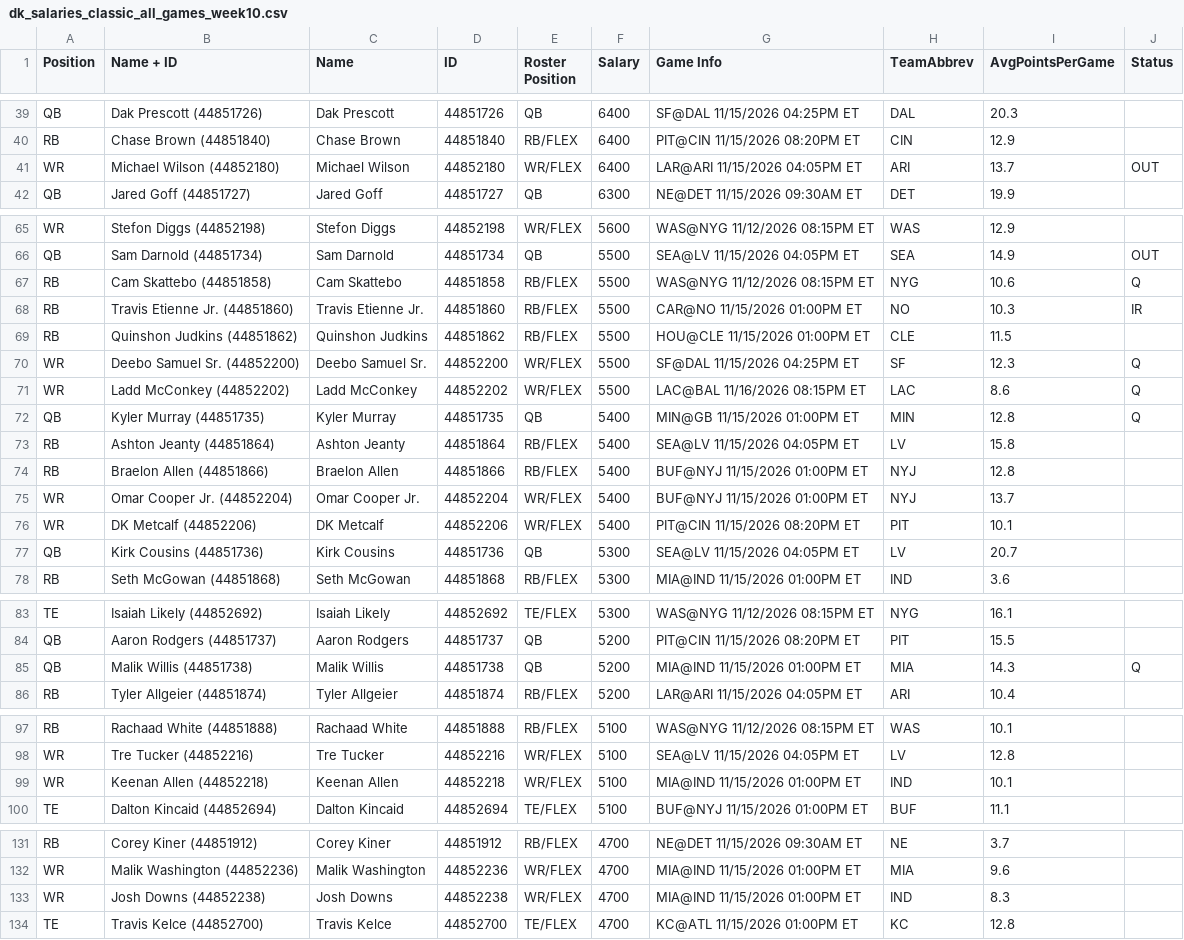
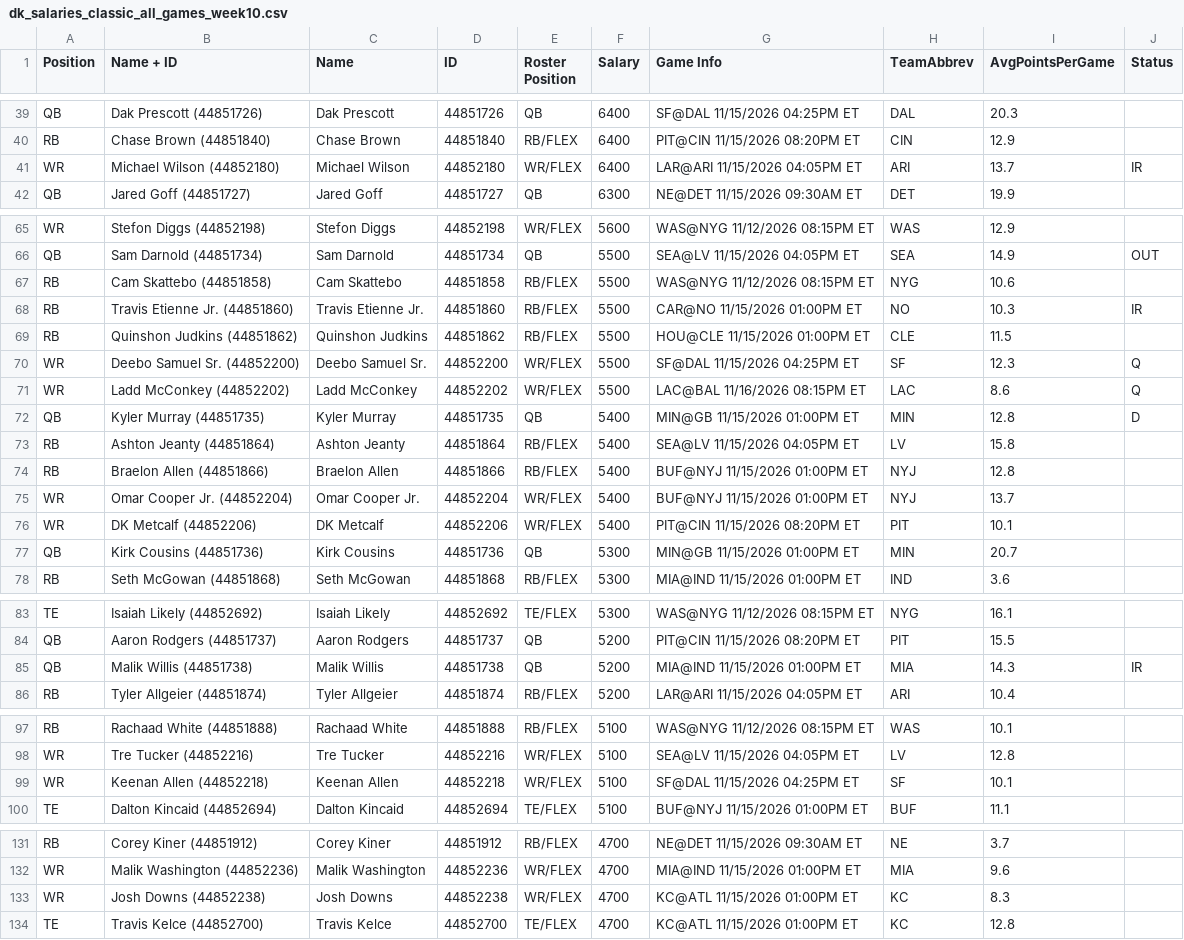
Before and after one commit to kbw612/dfs-app, a CSV file: data/nfl/2026/dk_salaries_classic_all_games_week10.csv, drawn as a sheet; only a part is shown, gaps mark what is left out; the diff covers the shown part only.

```diff
--- a/data/nfl/2026/dk_salaries_classic_all_games_week10.csv
+++ b/data/nfl/2026/dk_salaries_classic_all_games_week10.csv
@@ -40,3 +40,3 @@ QB,Dak Prescott (44851726),Dak Prescott,44851726,QB,6400,SF@DAL 11/15/2026 04:25
 RB,Chase Brown (44851840),Chase Brown,44851840,RB/FLEX,6400,PIT@CIN 11/15/2026 08:20PM ET,CIN,12.9,
-WR,Michael Wilson (44852180),Michael Wilson,44852180,WR/FLEX,6400,LAR@ARI 11/15/2026 04:05PM ET,ARI,13.7,OUT
+WR,Michael Wilson (44852180),Michael Wilson,44852180,WR/FLEX,6400,LAR@ARI 11/15/2026 04:05PM ET,ARI,13.7,IR
 QB,Jared Goff (44851727),Jared Goff,44851727,QB,6300,NE@DET 11/15/2026 09:30AM ET,DET,19.9,
@@ -66,3 +66,3 @@ WR,Stefon Diggs (44852198),Stefon Diggs,44852198,WR/FLEX,5600,WAS@NYG 11/12/2026
 QB,Sam Darnold (44851734),Sam Darnold,44851734,QB,5500,SEA@LV 11/15/2026 04:05PM ET,SEA,14.9,OUT
-RB,Cam Skattebo (44851858),Cam Skattebo,44851858,RB/FLEX,5500,WAS@NYG 11/12/2026 08:15PM ET,NYG,10.6,Q
+RB,Cam Skattebo (44851858),Cam Skattebo,44851858,RB/FLEX,5500,WAS@NYG 11/12/2026 08:15PM ET,NYG,10.6,
 RB,Travis Etienne Jr. (44851860),Travis Etienne Jr.,44851860,RB/FLEX,5500,CAR@NO 11/15/2026 01:00PM ET,NO,10.3,IR
@@ -71,3 +71,3 @@ WR,Deebo Samuel Sr. (44852200),Deebo Samuel Sr.,44852200,WR/FLEX,5500,SF@DAL 11/
 WR,Ladd McConkey (44852202),Ladd McConkey,44852202,WR/FLEX,5500,LAC@BAL 11/16/2026 08:15PM ET,LAC,8.6,Q
-QB,Kyler Murray (44851735),Kyler Murray,44851735,QB,5400,MIN@GB 11/15/2026 01:00PM ET,MIN,12.8,Q
+QB,Kyler Murray (44851735),Kyler Murray,44851735,QB,5400,MIN@GB 11/15/2026 01:00PM ET,MIN,12.8,D
 RB,Ashton Jeanty (44851864),Ashton Jeanty,44851864,RB/FLEX,5400,SEA@LV 11/15/2026 04:05PM ET,LV,15.8,
@@ -76,3 +76,3 @@ WR,Omar Cooper Jr. (44852204),Omar Cooper Jr.,44852204,WR/FLEX,5400,BUF@NYJ 11/1
 WR,DK Metcalf (44852206),DK Metcalf,44852206,WR/FLEX,5400,PIT@CIN 11/15/2026 08:20PM ET,PIT,10.1,
-QB,Kirk Cousins (44851736),Kirk Cousins,44851736,QB,5300,SEA@LV 11/15/2026 04:05PM ET,LV,20.7,
+QB,Kirk Cousins (44851736),Kirk Cousins,44851736,QB,5300,MIN@GB 11/15/2026 01:00PM ET,MIN,20.7,
 RB,Seth McGowan (44851868),Seth McGowan,44851868,RB/FLEX,5300,MIA@IND 11/15/2026 01:00PM ET,IND,3.6,
@@ -84,3 +84,3 @@ TE,Isaiah Likely (44852692),Isaiah Likely,44852692,TE/FLEX,5300,WAS@NYG 11/12/20
 QB,Aaron Rodgers (44851737),Aaron Rodgers,44851737,QB,5200,PIT@CIN 11/15/2026 08:20PM ET,PIT,15.5,
-QB,Malik Willis (44851738),Malik Willis,44851738,QB,5200,MIA@IND 11/15/2026 01:00PM ET,MIA,14.3,Q
+QB,Malik Willis (44851738),Malik Willis,44851738,QB,5200,MIA@IND 11/15/2026 01:00PM ET,MIA,14.3,IR
 RB,Tyler Allgeier (44851874),Tyler Allgeier,44851874,RB/FLEX,5200,LAR@ARI 11/15/2026 04:05PM ET,ARI,10.4,
@@ -98,3 +98,3 @@ RB,Rachaad White (44851888),Rachaad White,44851888,RB/FLEX,5100,WAS@NYG 11/12/20
 WR,Tre Tucker (44852216),Tre Tucker,44852216,WR/FLEX,5100,SEA@LV 11/15/2026 04:05PM ET,LV,12.8,
-WR,Keenan Allen (44852218),Keenan Allen,44852218,WR/FLEX,5100,MIA@IND 11/15/2026 01:00PM ET,IND,10.1,
+WR,Keenan Allen (44852218),Keenan Allen,44852218,WR/FLEX,5100,SF@DAL 11/15/2026 04:25PM ET,SF,10.1,
 TE,Dalton Kincaid (44852694),Dalton Kincaid,44852694,TE/FLEX,5100,BUF@NYJ 11/15/2026 01:00PM ET,BUF,11.1,
@@ -132,3 +132,3 @@ RB,Corey Kiner (44851912),Corey Kiner,44851912,RB/FLEX,4700,NE@DET 11/15/2026 09
 WR,Malik Washington (44852236),Malik Washington,44852236,WR/FLEX,4700,MIA@IND 11/15/2026 01:00PM ET,MIA,9.6,
-WR,Josh Downs (44852238),Josh Downs,44852238,WR/FLEX,4700,MIA@IND 11/15/2026 01:00PM ET,IND,8.3,
+WR,Josh Downs (44852238),Josh Downs,44852238,WR/FLEX,4700,KC@ATL 11/15/2026 01:00PM ET,KC,8.3,
 TE,Travis Kelce (44852700),Travis Kelce,44852700,TE/FLEX,4700,KC@ATL 11/15/2026 01:00PM ET,KC,12.8,
```
Also changed, not shown: 8 edited cells elsewhere in this file, data/nfl/2026/dk_players.csv, data/nfl/2026/dk_salaries_classic_all_games_week9.csv, 12 other files.
